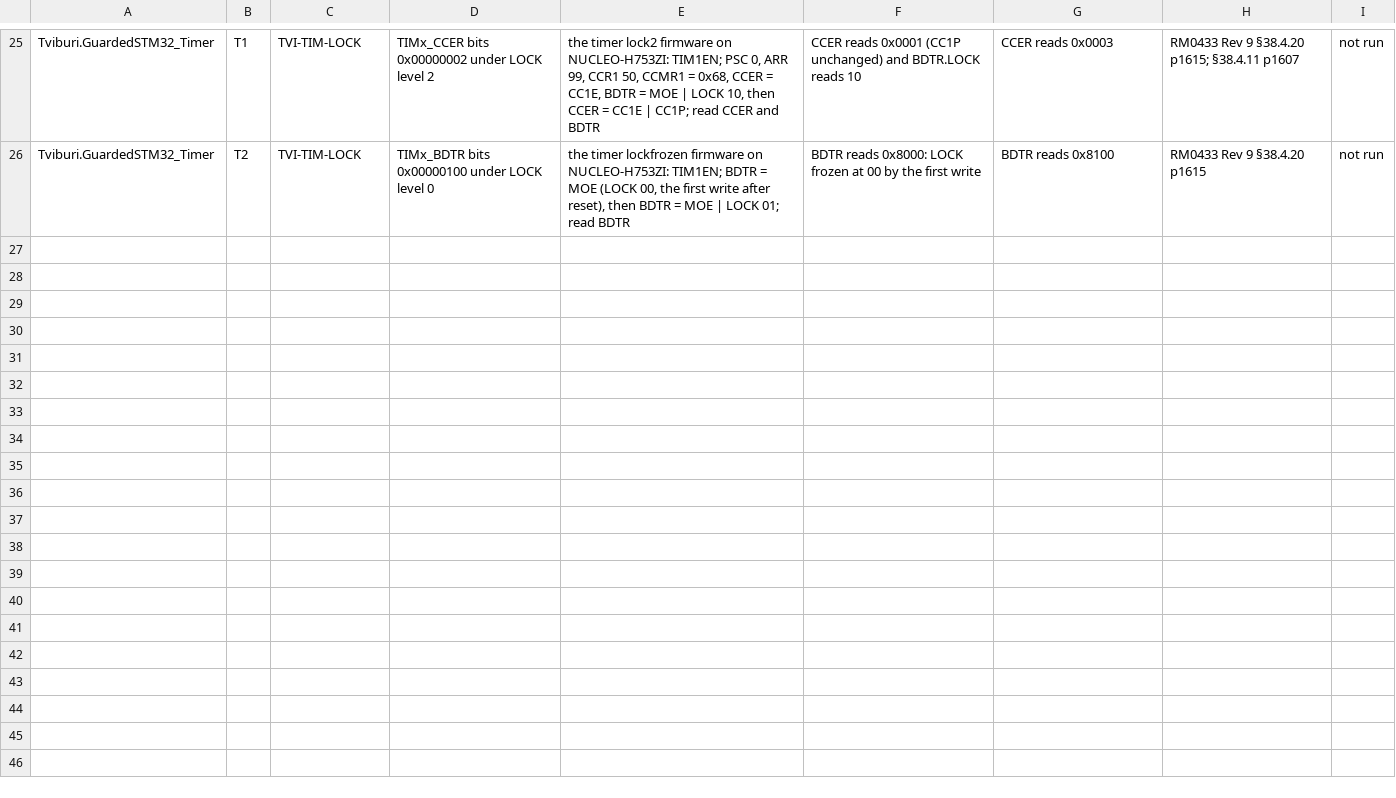
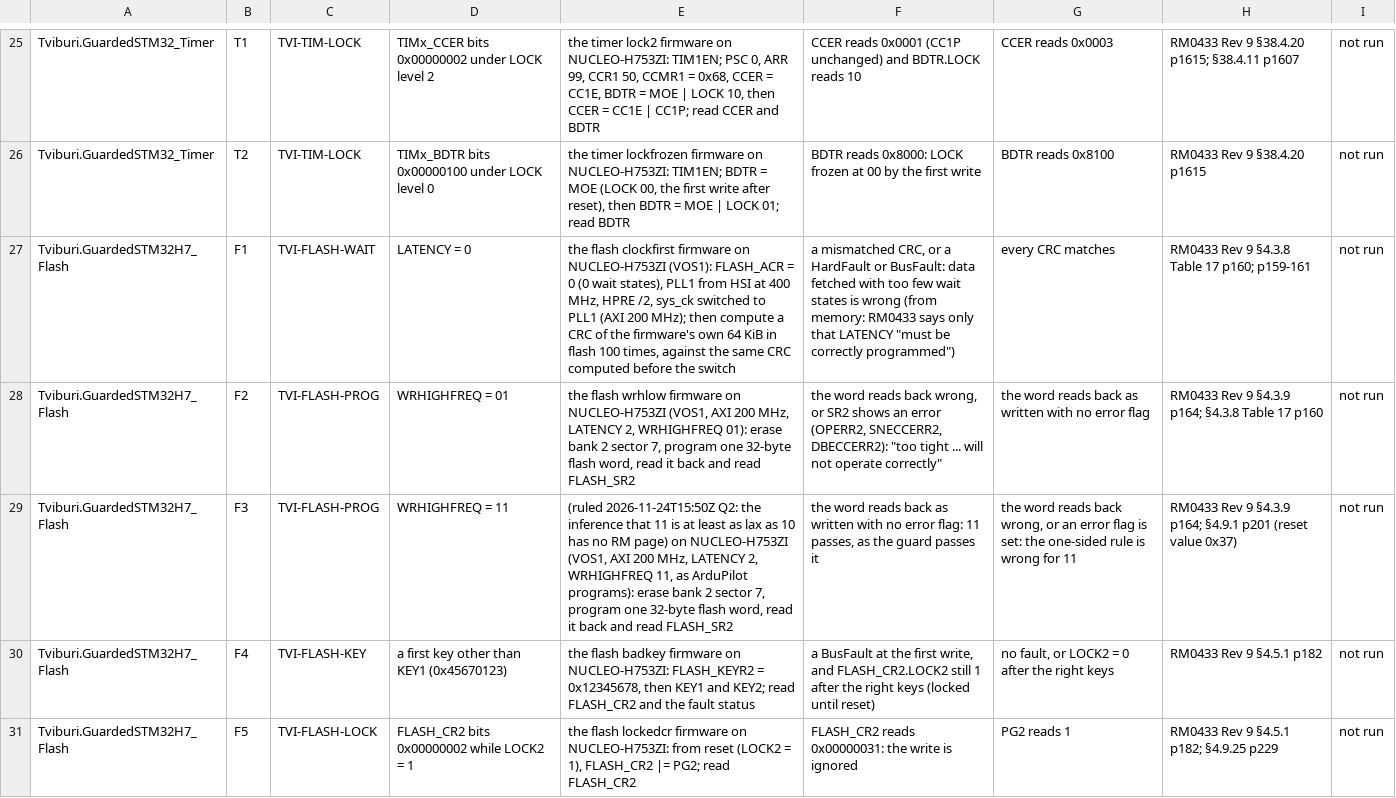
Before and after one commit to ClearForge-LLC/tviburi, a TSV file: model/bench-checks.tsv, drawn as a sheet; only a part is shown, gaps mark what is left out.

```diff
--- a/model/bench-checks.tsv
+++ b/model/bench-checks.tsv
@@ -26 +26,6 @@ Tviburi.GuardedSTM32_Timer	T1	TVI-TIM-LOCK	TIMx_CCER bits 0x00000002 under LOCK
 Tviburi.GuardedSTM32_Timer	T2	TVI-TIM-LOCK	TIMx_BDTR bits 0x00000100 under LOCK level 0	the timer lockfrozen firmware on NUCLEO-H753ZI: TIM1EN; BDTR = MOE (LOCK 00, the first write after reset), then BDTR = MOE | LOCK 01; read BDTR	BDTR reads 0x8000: LOCK frozen at 00 by the first write	BDTR reads 0x8100	RM0433 Rev 9 §38.4.20 p1615	not run
+Tviburi.GuardedSTM32H7_Flash	F1	TVI-FLASH-WAIT	LATENCY = 0	the flash clockfirst firmware on NUCLEO-H753ZI (VOS1): FLASH_ACR = 0 (0 wait states), PLL1 from HSI at 400 MHz, HPRE /2, sys_ck switched to PLL1 (AXI 200 MHz); then compute a CRC of the firmware's own 64 KiB in flash 100 times, against the same CRC computed before the switch	a mismatched CRC, or a HardFault or BusFault: data fetched with too few wait states is wrong (from memory: RM0433 says only that LATENCY "must be correctly programmed")	every CRC matches	RM0433 Rev 9 §4.3.8 Table 17 p160; p159-161	not run
+Tviburi.GuardedSTM32H7_Flash	F2	TVI-FLASH-PROG	WRHIGHFREQ = 01	the flash wrhlow firmware on NUCLEO-H753ZI (VOS1, AXI 200 MHz, LATENCY 2, WRHIGHFREQ 01): erase bank 2 sector 7, program one 32-byte flash word, read it back and read FLASH_SR2	the word reads back wrong, or SR2 shows an error (OPERR2, SNECCERR2, DBECCERR2): "too tight ... will not operate correctly"	the word reads back as written with no error flag	RM0433 Rev 9 §4.3.9 p164; §4.3.8 Table 17 p160	not run
+Tviburi.GuardedSTM32H7_Flash	F3	TVI-FLASH-PROG	WRHIGHFREQ = 11	(ruled 2026-11-24T15:50Z Q2: the inference that 11 is at least as lax as 10 has no RM page) on NUCLEO-H753ZI (VOS1, AXI 200 MHz, LATENCY 2, WRHIGHFREQ 11, as ArduPilot programs): erase bank 2 sector 7, program one 32-byte flash word, read it back and read FLASH_SR2	the word reads back as written with no error flag: 11 passes, as the guard passes it	the word reads back wrong, or an error flag is set: the one-sided rule is wrong for 11	RM0433 Rev 9 §4.3.9 p164; §4.9.1 p201 (reset value 0x37)	not run
+Tviburi.GuardedSTM32H7_Flash	F4	TVI-FLASH-KEY	a first key other than KEY1 (0x45670123)	the flash badkey firmware on NUCLEO-H753ZI: FLASH_KEYR2 = 0x12345678, then KEY1 and KEY2; read FLASH_CR2 and the fault status	a BusFault at the first write, and FLASH_CR2.LOCK2 still 1 after the right keys (locked until reset)	no fault, or LOCK2 = 0 after the right keys	RM0433 Rev 9 §4.5.1 p182	not run
+Tviburi.GuardedSTM32H7_Flash	F5	TVI-FLASH-LOCK	FLASH_CR2 bits 0x00000002 while LOCK2 = 1	the flash lockedcr firmware on NUCLEO-H753ZI: from reset (LOCK2 = 1), FLASH_CR2 |= PG2; read FLASH_CR2	FLASH_CR2 reads 0x00000031: the write is ignored	PG2 reads 1	RM0433 Rev 9 §4.5.1 p182; §4.9.25 p229	not run
```
Also changed, not shown: tools/tviburi-release/pins.tsv, 16 other files.
